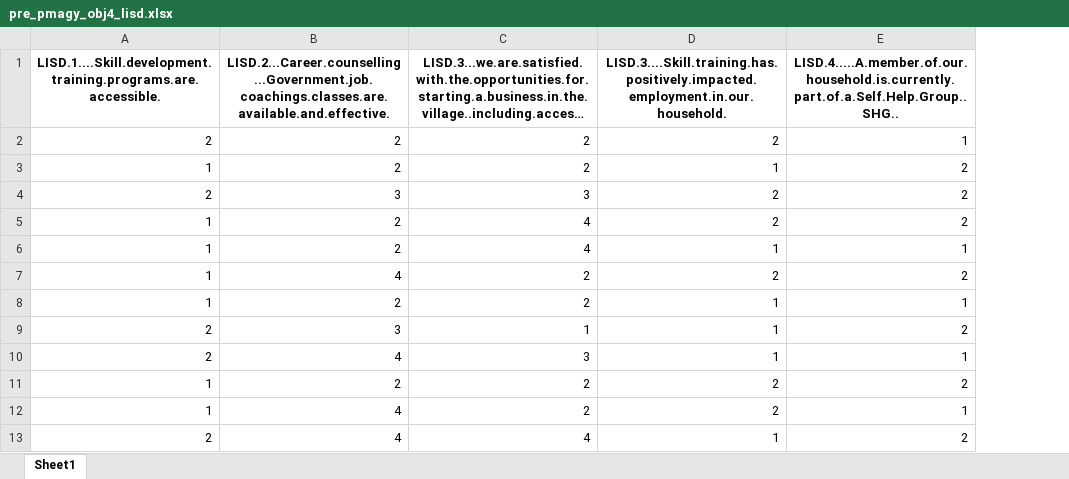
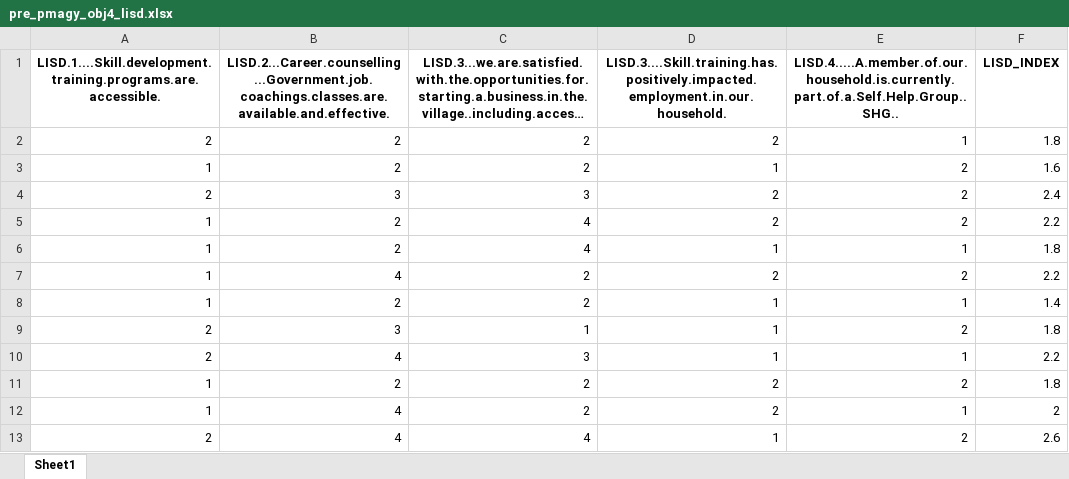
Before and after one commit to 12shivs/r-analysis-pmagy, an Excel workbook: pre_pmagy_obj4_lisd.xlsx, sheet Sheet1, drawn as a sheet; only a part is shown; long unchanged cells end in …; values as stored, in another font and other column widths than the file's, no borders; the diff names each change by its address in the sheet, - before the commit and + after, or states it on an @@ line.

Commit message:
Average index

```diff
--- a/pre_pmagy_obj4_lisd.xlsx (sheet Sheet1)
+++ b/pre_pmagy_obj4_lisd.xlsx (sheet Sheet1)
+column F (LISD_INDEX), rows 2-13: 1.8 | 1.6 | 2.4 | 2.2 | 1.8 | 2.2 | 1.4 | 1.8 | 2.2 | 1.8 | 2 | 2.6
```
